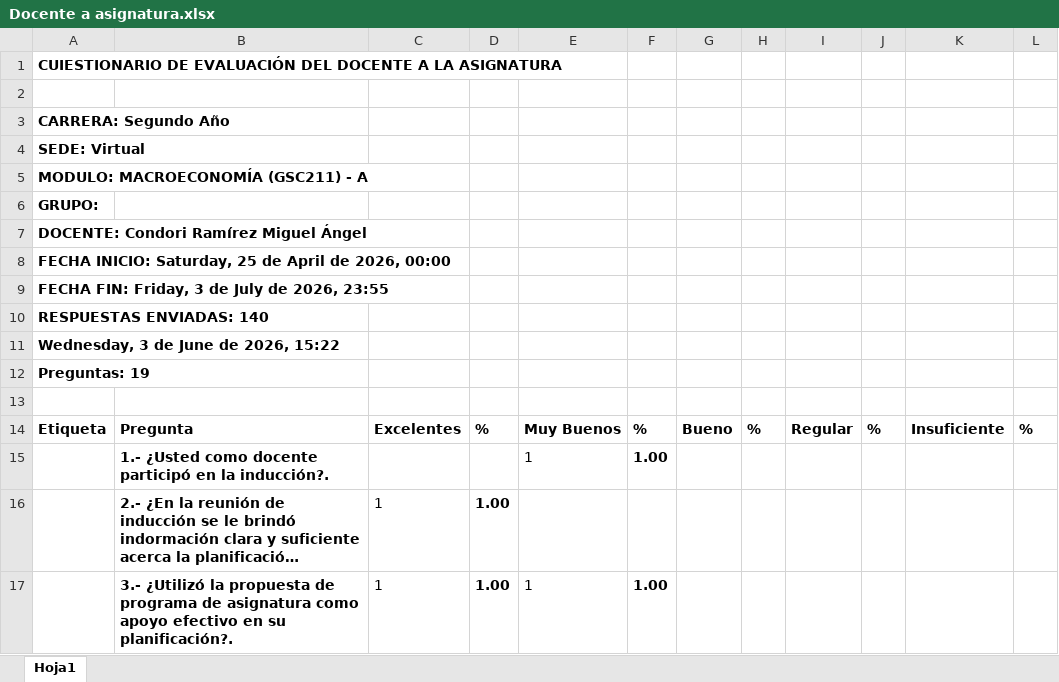
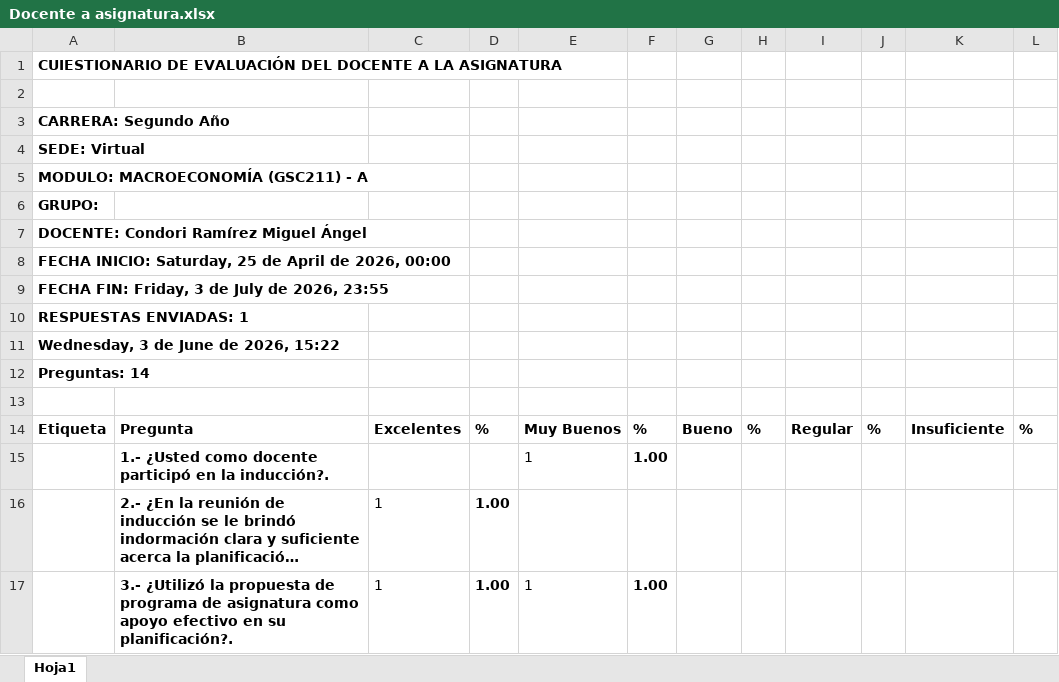
Before and after one commit to Connasshei/Encuestas-de-Satisfacci-n, an Excel workbook: Encuestas de Satisfacción/Asignatura ev. por el Docente/Docente a asignatura.xlsx, sheet Hoja1, drawn as a sheet; only a part is shown; long unchanged cells end in …; values as stored, in another font and other column widths than the file's, no borders; the diff names each change by its address in the sheet, - before the commit and + after, or states it on an @@ line.

```diff
--- a/Encuestas de Satisfacción/Asignatura ev. por el Docente/Docente a asignatura.xlsx (sheet Hoja1)
+++ b/Encuestas de Satisfacción/Asignatura ev. por el Docente/Docente a asignatura.xlsx (sheet Hoja1)
-A10: RESPUESTAS ENVIADAS: 140
+A10: RESPUESTAS ENVIADAS: 1
-A12: Preguntas: 19
+A12: Preguntas: 14
```
Also changed, not shown: Encuestas de Satisfacción/Docente ev. por el Equipo de la Carrera/Equipo de la carrera al Docente.xlsx, Encuestas de Satisfacción/Facilitador ev. por el Supervisor/Supervisor al Facilitador.xlsx, 14 other files.
